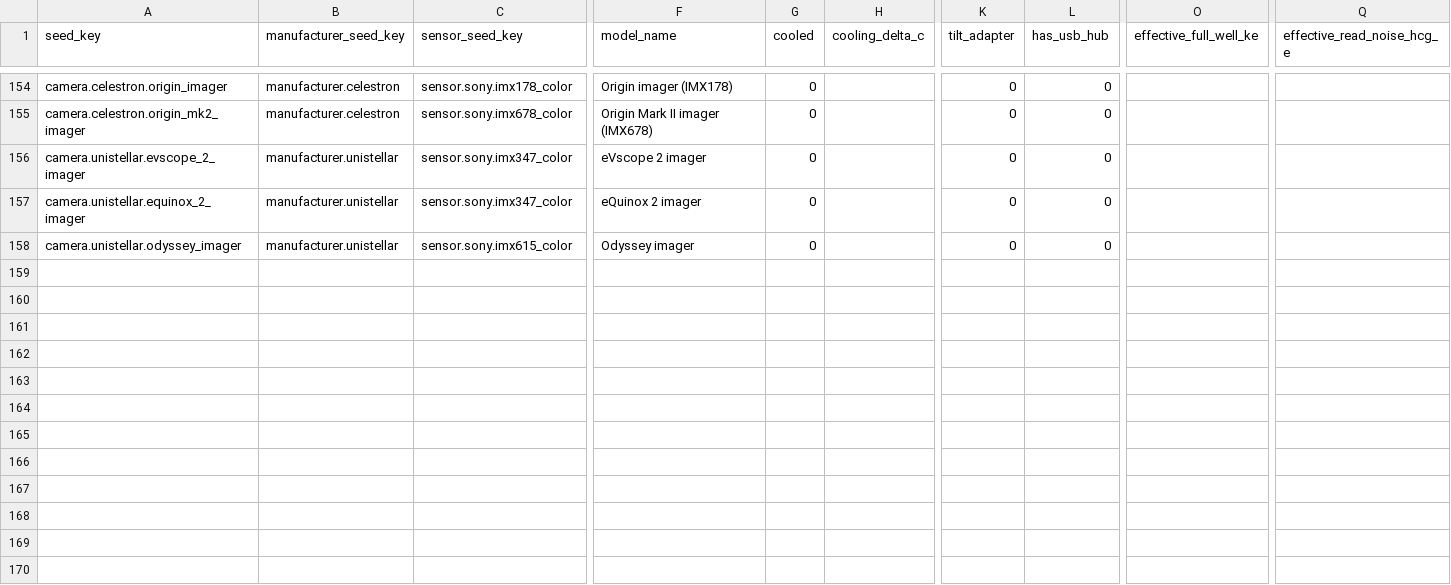
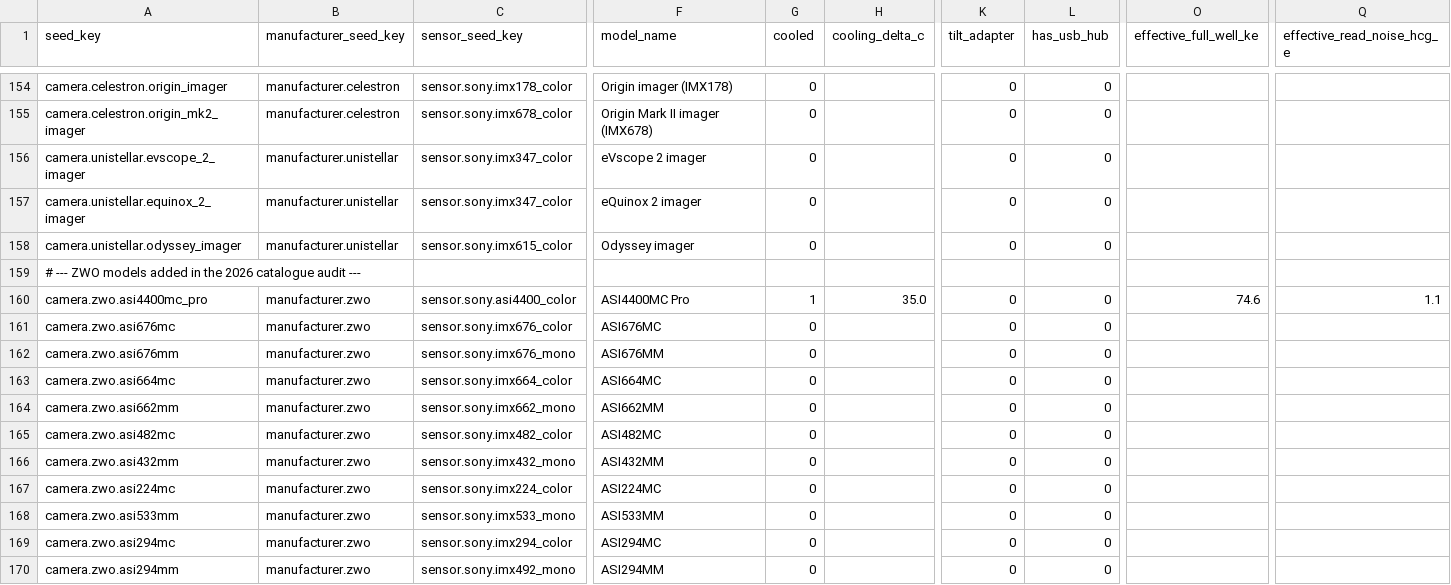
Before and after one commit to fbaptiste/nightcrate, a CSV file: backend/src/nightcrate/data/seed/camera.csv, drawn as a sheet; only a part is shown, gaps mark what is left out; rows hold the shown columns only; the diff names each change by its address in the sheet, - before the commit and + after, or states it on an @@ line.

```diff
--- a/backend/src/nightcrate/data/seed/camera.csv
+++ b/backend/src/nightcrate/data/seed/camera.csv
+row 159: # --- ZWO models added in the 2026 catalogue audit ---
+row 160: camera.zwo.asi4400mc_pro | manufacturer.zwo | sensor.sony.asi4400_color | ASI4400MC Pro | 1 | 35.0 | 0 | 0 | 74.6 | 1.1
+row 161: camera.zwo.asi676mc | manufacturer.zwo | sensor.sony.imx676_color | ASI676MC | 0 |  | 0 | 0
+row 162: camera.zwo.asi676mm | manufacturer.zwo | sensor.sony.imx676_mono | ASI676MM | 0 |  | 0 | 0
+row 163: camera.zwo.asi664mc | manufacturer.zwo | sensor.sony.imx664_color | ASI664MC | 0 |  | 0 | 0
+row 164: camera.zwo.asi662mm | manufacturer.zwo | sensor.sony.imx662_mono | ASI662MM | 0 |  | 0 | 0
+row 165: camera.zwo.asi482mc | manufacturer.zwo | sensor.sony.imx482_color | ASI482MC | 0 |  | 0 | 0
+row 166: camera.zwo.asi432mm | manufacturer.zwo | sensor.sony.imx432_mono | ASI432MM | 0 |  | 0 | 0
+row 167: camera.zwo.asi224mc | manufacturer.zwo | sensor.sony.imx224_color | ASI224MC | 0 |  | 0 | 0
+row 168: camera.zwo.asi533mm | manufacturer.zwo | sensor.sony.imx533_mono | ASI533MM | 0 |  | 0 | 0
+row 169: camera.zwo.asi294mc | manufacturer.zwo | sensor.sony.imx294_color | ASI294MC | 0 |  | 0 | 0
+row 170: camera.zwo.asi294mm | manufacturer.zwo | sensor.sony.imx492_mono | ASI294MM | 0 |  | 0 | 0
```
Also changed, not shown: backend/src/nightcrate/data/seed/sensor.csv.
